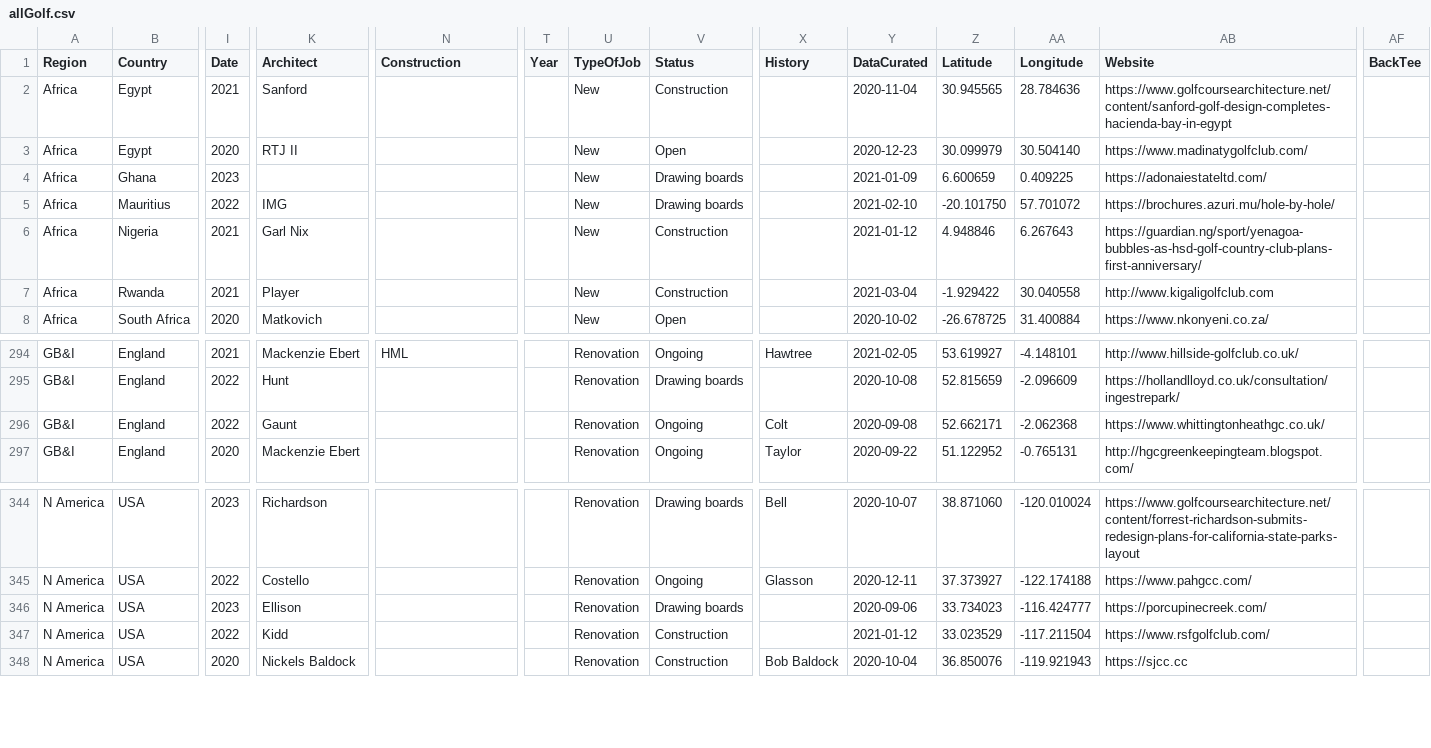
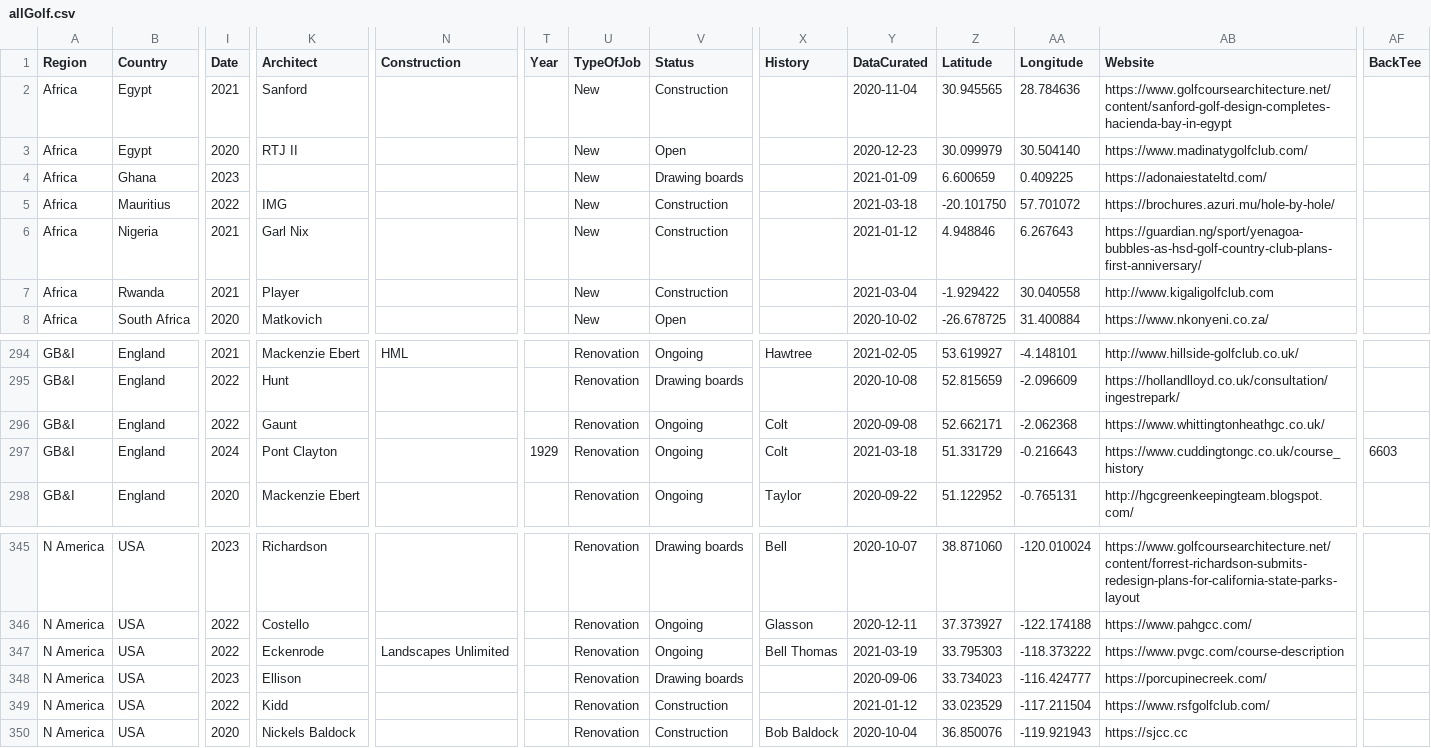
Before and after one commit to stennety/mywebsite, a CSV file: _data/allGolf.csv, drawn as a sheet; only a part is shown, gaps mark what is left out; rows hold the shown columns only; the diff names each change by its address in the sheet, - before the commit and + after, or states it on an @@ line.

Commit message:
Update allGolf.csv

```diff
--- a/_data/allGolf.csv
+++ b/_data/allGolf.csv
-V5 (Status): Drawing boards
+V5 (Status): Construction
-Y5 (DataCurated): 2021-02-10
+Y5 (DataCurated): 2021-03-18
+row 297: GB&I | England | 2024 | Pont Clayton |  | 1929 | Renovation | Ongoing | Colt | 2021-03-18 | 51.331729 | -0.216643 | https://www.cuddingtongc.co.uk/course_history | 6603
+row 347: N America | USA | 2022 | Eckenrode | Landscapes Unlimited |  | Renovation | Ongoing | Bell Thomas | 2021-03-19 | 33.795303 | -118.373222 | https://www.pvgc.com/course-description
```
